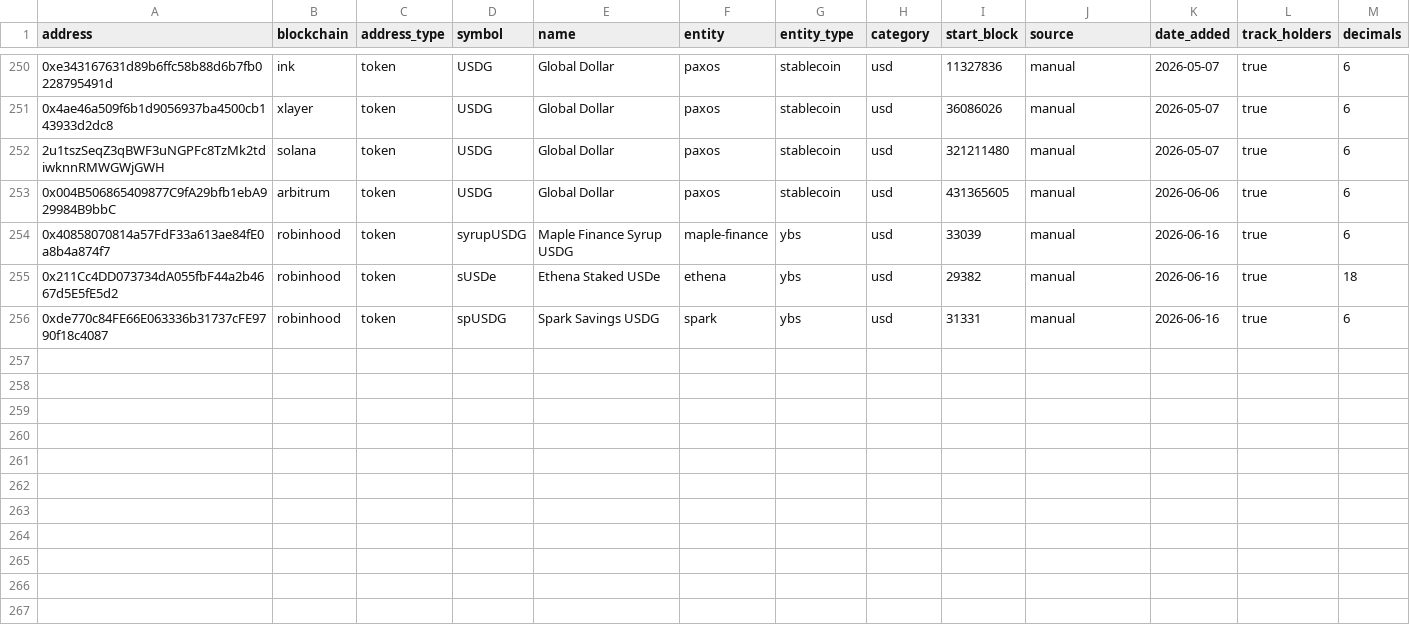
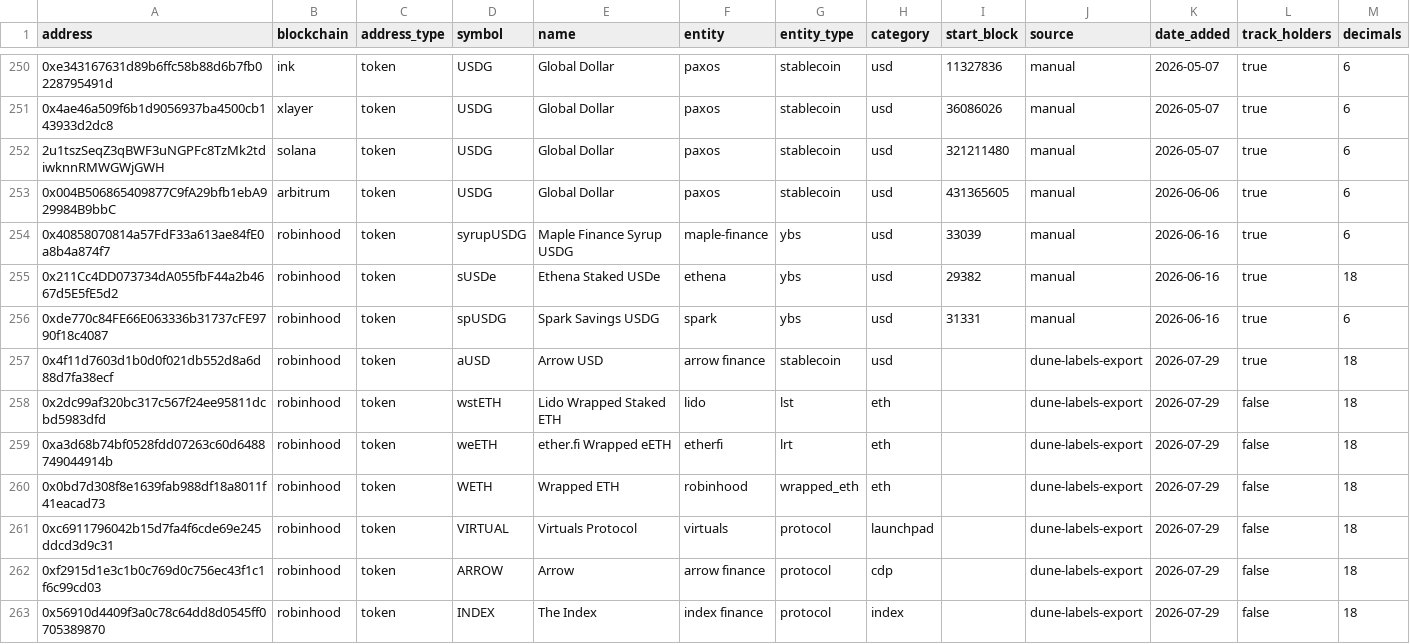
Before and after one commit to Entropy-Advisors/entropy-shared-seeds, a CSV file: seeds/dim_tokens.csv, drawn as a sheet; only a part is shown, gaps mark what is left out; the diff names each change by its address in the sheet, - before the commit and + after, or states it on an @@ line.

Commit message:
Add robinhood curated token labels from the Dune label-table export
Seven tokens the ClickHouse migration needs and the on-chain registry
cannot derive: the aUSD stablecoin, wstETH (LST), weETH (LRT), canonical
WETH, and the three protocol tokens (VIRTUAL, ARROW, INDEX) that drive the
'Protocol Token Pairs' DEX classification.

Source: one-time export of dune.entropy_advisors.result_labels_token_contracts
(2026-07-29), symbols/names verified against on-chain metadata via RPC.
Note for the Dune-side table: address 0xf2915d1e…cd03 is double-labeled
there (PONS/pons and ARROW/arrow finance) — on-chain it is ARROW; the PONS
row is erroneous.

```diff
--- a/seeds/dim_tokens.csv
+++ b/seeds/dim_tokens.csv
+row 257: 0x4f11d7603d1b0d0f021db552d8a6d88d7fa38ecf | robinhood | token | aUSD | Arrow USD | arrow finance | stablecoin | usd |  | dune-labels-export | 2026-07-29 | true | 18
+row 258: 0x2dc99af320bc317c567f24ee95811dcbd5983dfd | robinhood | token | wstETH | Lido Wrapped Staked ETH | lido | lst | eth |  | dune-labels-export | 2026-07-29 | false | 18
+row 259: 0xa3d68b74bf0528fdd07263c60d6488749044914b | robinhood | token | weETH | ether.fi Wrapped eETH | etherfi | lrt | eth |  | dune-labels-export | 2026-07-29 | false | 18
+row 260: 0x0bd7d308f8e1639fab988df18a8011f41eacad73 | robinhood | token | WETH | Wrapped ETH | robinhood | wrapped_eth | eth |  | dune-labels-export | 2026-07-29 | false | 18
+row 261: 0xc6911796042b15d7fa4f6cde69e245ddcd3d9c31 | robinhood | token | VIRTUAL | Virtuals Protocol | virtuals | protocol | launchpad |  | dune-labels-export | 2026-07-29 | false | 18
+row 262: 0xf2915d1e3c1b0c769d0c756ec43f1c1f6c99cd03 | robinhood | token | ARROW | Arrow | arrow finance | protocol | cdp |  | dune-labels-export | 2026-07-29 | false | 18
+row 263: 0x56910d4409f3a0c78c64dd8d0545ff0705389870 | robinhood | token | INDEX | The Index | index finance | protocol | index |  | dune-labels-export | 2026-07-29 | false | 18
```
